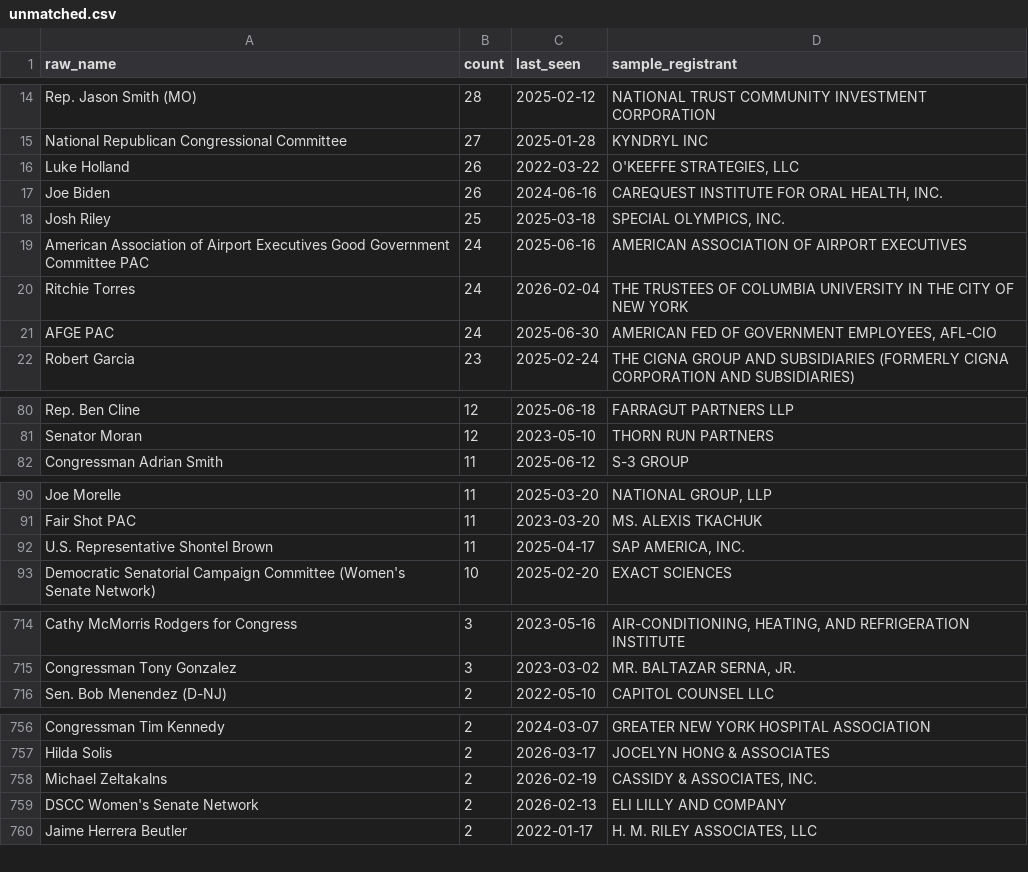
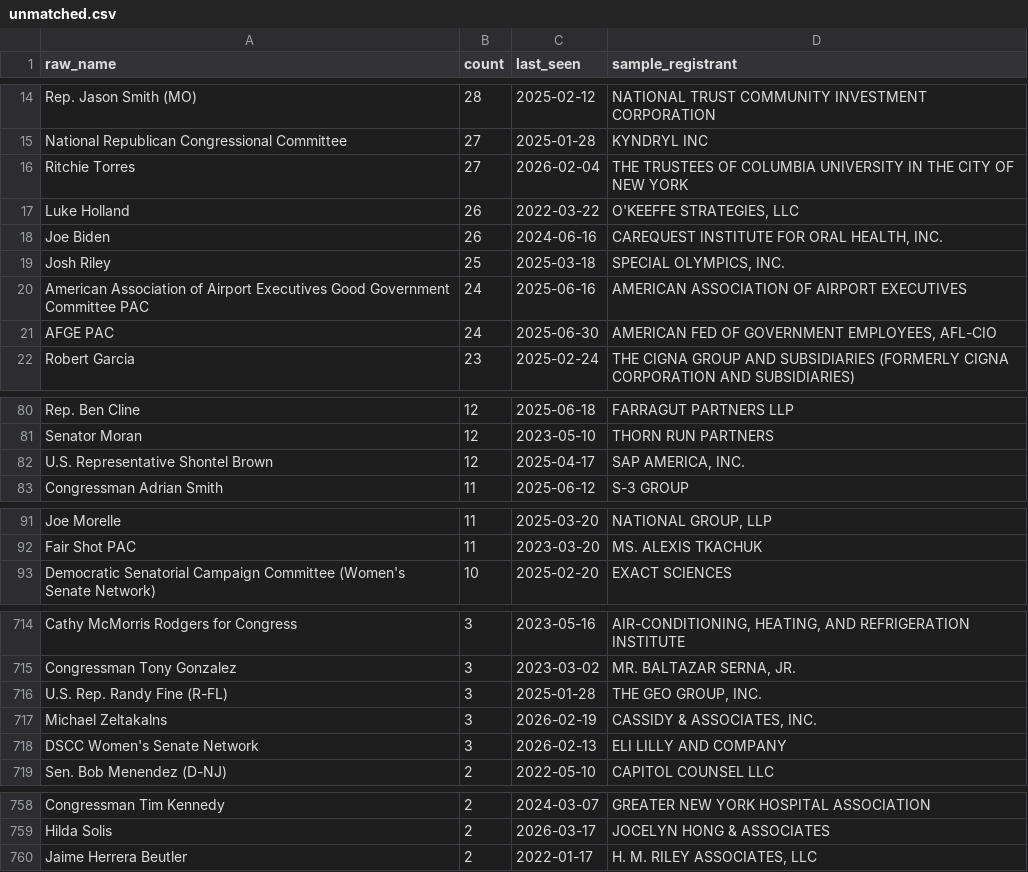
Before and after one commit to wdparker93/lobbyist-donation-tracker, a CSV file: data/unmatched.csv, drawn as a sheet; only a part is shown, gaps mark what is left out; removed rows and columns are numbered as before the commit, all else as after; the diff covers the shown part only; the diff names each change by its address in the sheet, - before the commit and + after, or states it on an @@ line.

```diff
--- a/data/unmatched.csv
+++ b/data/unmatched.csv
+row 16: Ritchie Torres | 27 | 2026-02-04 | THE TRUSTEES OF COLUMBIA UNIVERSITY IN THE CITY OF NEW YORK
-row 20: Ritchie Torres | 24 | 2026-02-04 | THE TRUSTEES OF COLUMBIA UNIVERSITY IN THE CITY OF NEW YORK
+row 82: U.S. Representative Shontel Brown | 12 | 2025-04-17 | SAP AMERICA, INC.
-row 92: U.S. Representative Shontel Brown | 11 | 2025-04-17 | SAP AMERICA, INC.
+row 716: U.S. Rep. Randy Fine (R-FL) | 3 | 2025-01-28 | THE GEO GROUP, INC.
+row 717: Michael Zeltakalns | 3 | 2026-02-19 | CASSIDY & ASSOCIATES, INC.
+row 718: DSCC Women's Senate Network | 3 | 2026-02-13 | ELI LILLY AND COMPANY
-row 758: Michael Zeltakalns | 2 | 2026-02-19 | CASSIDY & ASSOCIATES, INC.
-row 759: DSCC Women's Senate Network | 2 | 2026-02-13 | ELI LILLY AND COMPANY
```
Also changed, not shown: 2 added rows and 3 removed rows elsewhere in this file, public/data/contributions.csv, 2 other files.
